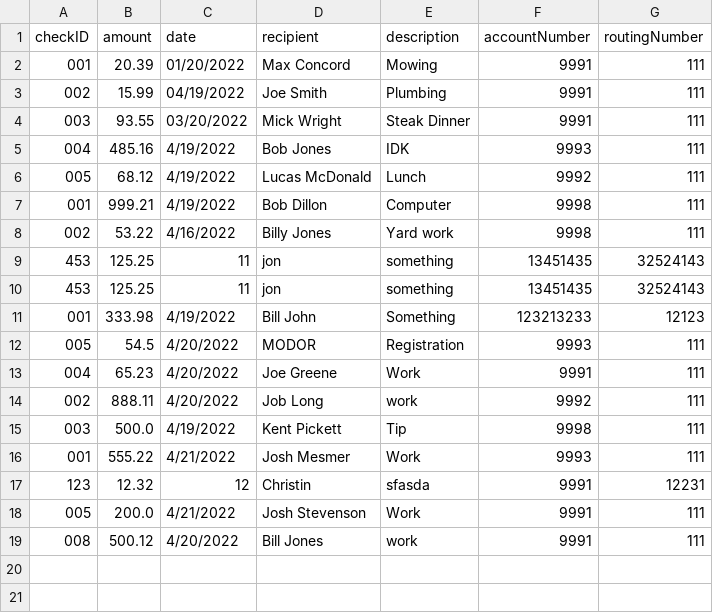
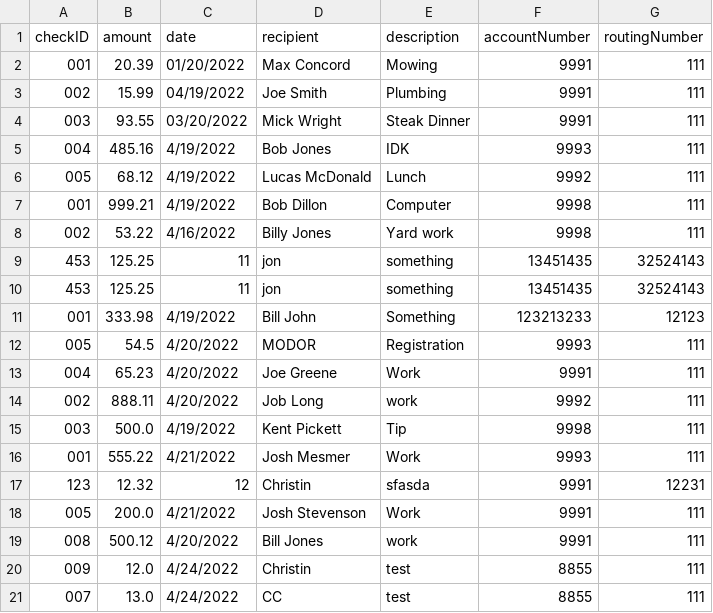
Before and after one commit to jstevenson7/BankingSystem, a CSV file: src/unprocessedChecks.csv, drawn as a sheet.

Commit message:
Ins Check box

```diff
--- a/src/unprocessedChecks.csv
+++ b/src/unprocessedChecks.csv
@@ -19 +19,3 @@ checkID,amount,date,recipient,description,accountNumber,routingNumber
 008,500.12,4/20/2022,Bill Jones,work,9991,111
+009,12.0,4/24/2022,Christin,test,8855,111
+007,13.0,4/24/2022,CC,test,8855,111
```
Also changed, not shown: 2 other files.
